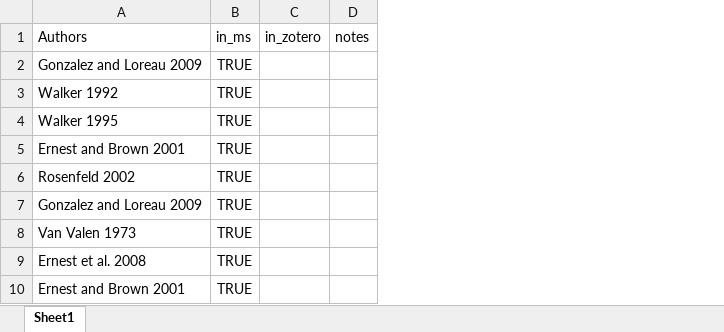
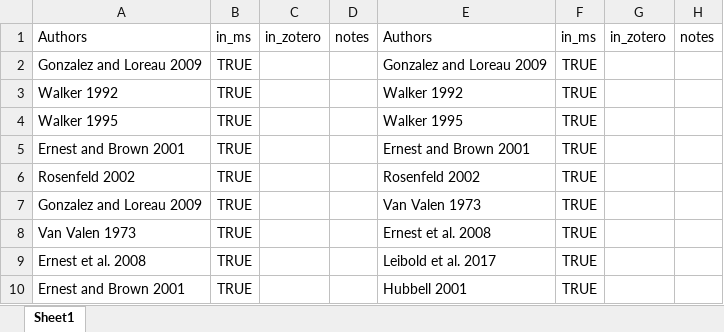
Before and after one commit to diazrenata/squareone, an Excel workbook: manuscript/submission1/refs.xlsx, sheet Sheet1, drawn as a sheet; only a part is shown; values as stored, in another font and other column widths than the file's, no borders; the diff names each change by its address in the sheet, - before the commit and + after, or states it on an @@ line.

Commit message:
submission 1

```diff
--- a/manuscript/submission1/refs.xlsx (sheet Sheet1)
+++ b/manuscript/submission1/refs.xlsx (sheet Sheet1)
+column E, rows 1-10: Authors | Gonzalez and Loreau 2009 | Walker 1992 | Walker 1995 | Ernest and Brown 2001 | Rosenfeld 2002 | Van Valen 1973 | Ernest et al. 2008 | Leibold et al. 2017 | Hubbell 2001
+column F, rows 1-10: in_ms | TRUE | TRUE | TRUE | TRUE | TRUE | TRUE | TRUE | TRUE | TRUE
+column G, row 1: in_zotero
+column H, row 1: notes
```
Also changed, not shown: 8 other files.
